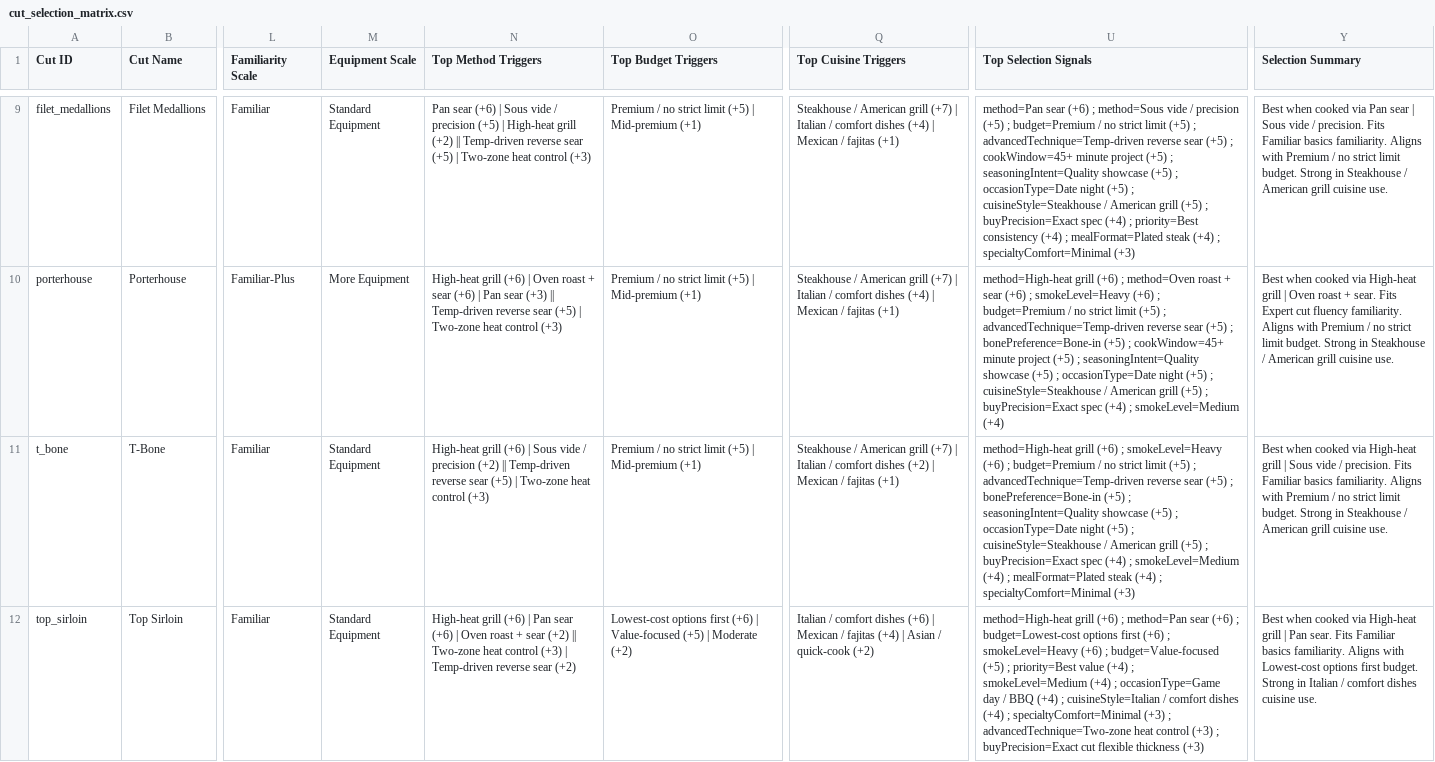
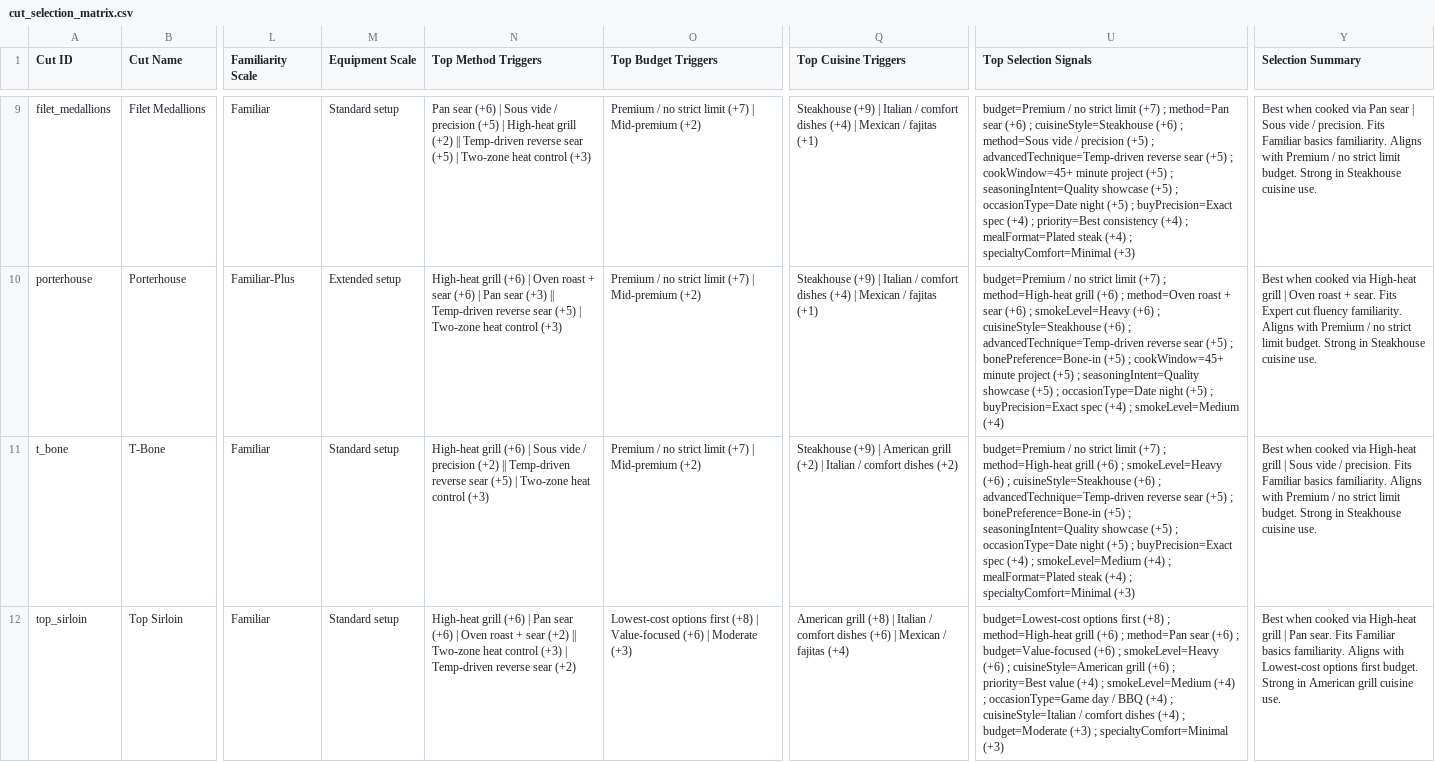
Before and after one commit to bjmcelroy-44/SteakMatch, a CSV file: cut_selection_matrix.csv, drawn as a sheet; only a part is shown, gaps mark what is left out; the diff covers the shown part only; the diff names each change by its address in the sheet, - before the commit and + after, or states it on an @@ line.

```diff
--- a/cut_selection_matrix.csv
+++ b/cut_selection_matrix.csv
-M9 (Equipment Scale): Standard Equipment
+M9 (Equipment Scale): Standard setup
-O9:O11 (Top Budget Triggers): …strict limit (+5) | Mid-premium (+1)
+O9:O11 (Top Budget Triggers): …strict limit (+7) | Mid-premium (+2)
-Q9:Q10 (Top Cuisine Triggers): Steakhouse / American grill (+7) | Italian…
+Q9:Q10 (Top Cuisine Triggers): Steakhouse (+9) | Italian…
-U9 (Top Selection Signals): method=Pan sear (+6) ; method=Sous vide / precision (+5) ; budget=Premium / no strict limit (+5) ; advancedTechnique=Temp-driven reverse sear (+5) ; cookWindow=45+ minute project (+5) ; seasoningIntent=Quality showcase (+5) ; occasionType=Date night (+5) ; cuisineStyle=Steakhouse / American grill (+5) ;…
+U9 (Top Selection Signals): budget=Premium / no strict limit (+7) ; method=Pan sear (+6) ; cuisineStyle=Steakhouse (+6) ; method=Sous vide / precision (+5) ; advancedTechnique=Temp-driven reverse sear (+5) ; cookWindow=45+ minute project (+5) ; seasoningIntent=Quality showcase (+5) ; occasionType=Date night (+5) ;…
-Y9 (Selection Summary): …in Steakhouse / American grill cuisine use.
+Y9 (Selection Summary): …in Steakhouse cuisine use.
-M10 (Equipment Scale): More Equipment
+M10 (Equipment Scale): Extended setup
-U10 (Top Selection Signals): method=High-heat grill (+6) ; method=Oven roast + sear (+6) ; smokeLevel=Heavy (+6) ; budget=Premium / no strict limit (+5) ; advancedTechnique=Temp-driven reverse sear (+5) ; bonePreference=Bone-in (+5) ; cookWindow=45+ minute project (+5) ; seasoningIntent=Quality showcase (+5) ; occasionType=Date night (+5) ; cuisineStyle=Steakhouse / American grill (+5) ;…
+U10 (Top Selection Signals): budget=Premium / no strict limit (+7) ; method=High-heat grill (+6) ; method=Oven roast + sear (+6) ; smokeLevel=Heavy (+6) ; cuisineStyle=Steakhouse (+6) ; advancedTechnique=Temp-driven reverse sear (+5) ; bonePreference=Bone-in (+5) ; cookWindow=45+ minute project (+5) ; seasoningIntent=Quality showcase (+5) ; occasionType=Date night (+5) ;…
-Y10 (Selection Summary): …in Steakhouse / American grill cuisine use.
+Y10 (Selection Summary): …in Steakhouse cuisine use.
-M11:M12 (Equipment Scale): Standard Equipment
+M11:M12 (Equipment Scale): Standard setup
-Q11 (Top Cuisine Triggers): Steakhouse / American grill (+7) | Italian / comfort dishes (+2) | Mexican / fajitas (+1)
+Q11 (Top Cuisine Triggers): Steakhouse (+9) | American grill (+2) | Italian / comfort dishes (+2)
-U11 (Top Selection Signals): method=High-heat grill (+6) ; smokeLevel=Heavy (+6) ; budget=Premium / no strict limit (+5) ; advancedTechnique=Temp-driven reverse sear (+5) ; bonePreference=Bone-in (+5) ; seasoningIntent=Quality showcase (+5) ; occasionType=Date night (+5) ; cuisineStyle=Steakhouse / American grill (+5) ;…
+U11 (Top Selection Signals): budget=Premium / no strict limit (+7) ; method=High-heat grill (+6) ; smokeLevel=Heavy (+6) ; cuisineStyle=Steakhouse (+6) ; advancedTechnique=Temp-driven reverse sear (+5) ; bonePreference=Bone-in (+5) ; seasoningIntent=Quality showcase (+5) ; occasionType=Date night (+5) ;…
-Y11 (Selection Summary): …in Steakhouse / American grill cuisine use.
+Y11 (Selection Summary): …in Steakhouse cuisine use.
-O12 (Top Budget Triggers): …options first (+6) | Value-focused (+5) | Moderate (+2)
+O12 (Top Budget Triggers): …options first (+8) | Value-focused (+6) | Moderate (+3)
-Q12 (Top Cuisine Triggers): Italian / comfort dishes (+6) | Mexican / fajitas (+4) | Asian / quick-cook (+2)
+Q12 (Top Cuisine Triggers): American grill (+8) | Italian / comfort dishes (+6) | Mexican / fajitas (+4)
-U12 (Top Selection Signals): method=High-heat grill (+6) ; method=Pan sear (+6) ; budget=Lowest-cost options first (+6) ; smokeLevel=Heavy (+6) ; budget=Value-focused (+5) ; priority=Best value (+4) ; smokeLevel=Medium (+4) ; occasionType=Game day / BBQ (+4) ; cuisineStyle=Italian / comfort dishes (+4) ; specialtyComfort=Minimal (+3) ; advancedTechnique=Two-zone heat control (+3) ; buyPrecision=Exact cut flexible thickness (+3)
+U12 (Top Selection Signals): budget=Lowest-cost options first (+8) ; method=High-heat grill (+6) ; method=Pan sear (+6) ; budget=Value-focused (+6) ; smokeLevel=Heavy (+6) ; cuisineStyle=American grill (+6) ; priority=Best value (+4) ; smokeLevel=Medium (+4) ; occasionType=Game day / BBQ (+4) ; cuisineStyle=Italian / comfort dishes (+4) ; budget=Moderate (+3) ; specialtyComfort=Minimal (+3)
-Y12 (Selection Summary): …Strong in Italian / comfort dishes cuisine use.
+Y12 (Selection Summary): …Strong in American grill cuisine use.
```
Also changed, not shown: 1 removed row and 90 edited cells elsewhere in this file, 7 other files.
